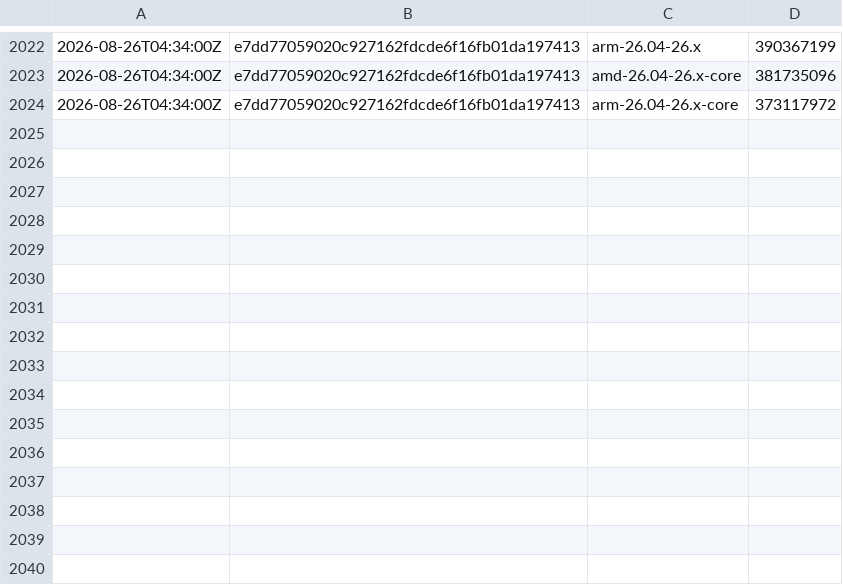
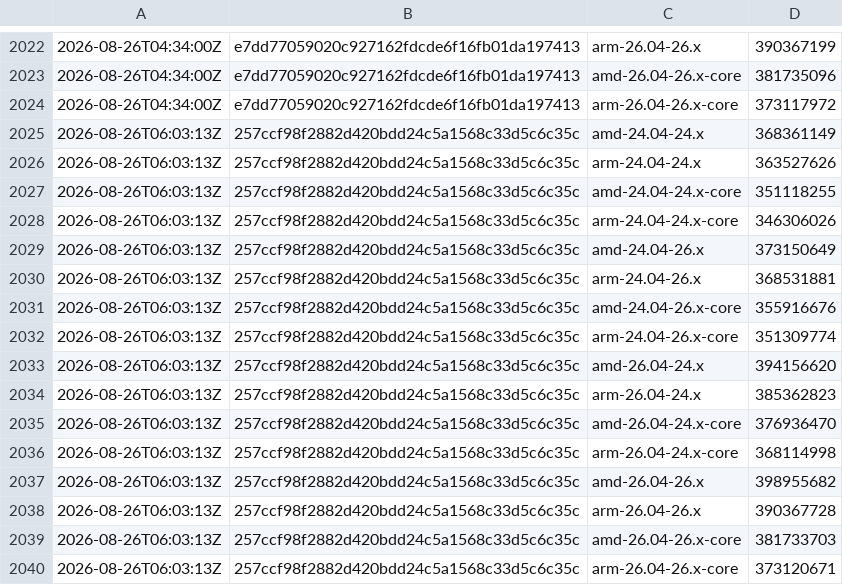
Before and after one commit to SignalK/signalk-server, a CSV file: master-container_sizes.csv, drawn as a sheet; only a part is shown, gaps mark what is left out; the diff names each change by its address in the sheet, - before the commit and + after, or states it on an @@ line.

```diff
--- a/master-container_sizes.csv
+++ b/master-container_sizes.csv
+row 2025: 2026-08-26T06:03:13Z | 257ccf98f2882d420bdd24c5a1568c33d5c6c35c | amd-24.04-24.x | 368361149
+row 2026: 2026-08-26T06:03:13Z | 257ccf98f2882d420bdd24c5a1568c33d5c6c35c | arm-24.04-24.x | 363527626
+row 2027: 2026-08-26T06:03:13Z | 257ccf98f2882d420bdd24c5a1568c33d5c6c35c | amd-24.04-24.x-core | 351118255
+row 2028: 2026-08-26T06:03:13Z | 257ccf98f2882d420bdd24c5a1568c33d5c6c35c | arm-24.04-24.x-core | 346306026
+row 2029: 2026-08-26T06:03:13Z | 257ccf98f2882d420bdd24c5a1568c33d5c6c35c | amd-24.04-26.x | 373150649
+row 2030: 2026-08-26T06:03:13Z | 257ccf98f2882d420bdd24c5a1568c33d5c6c35c | arm-24.04-26.x | 368531881
+row 2031: 2026-08-26T06:03:13Z | 257ccf98f2882d420bdd24c5a1568c33d5c6c35c | amd-24.04-26.x-core | 355916676
+row 2032: 2026-08-26T06:03:13Z | 257ccf98f2882d420bdd24c5a1568c33d5c6c35c | arm-24.04-26.x-core | 351309774
+row 2033: 2026-08-26T06:03:13Z | 257ccf98f2882d420bdd24c5a1568c33d5c6c35c | amd-26.04-24.x | 394156620
+row 2034: 2026-08-26T06:03:13Z | 257ccf98f2882d420bdd24c5a1568c33d5c6c35c | arm-26.04-24.x | 385362823
+row 2035: 2026-08-26T06:03:13Z | 257ccf98f2882d420bdd24c5a1568c33d5c6c35c | amd-26.04-24.x-core | 376936470
+row 2036: 2026-08-26T06:03:13Z | 257ccf98f2882d420bdd24c5a1568c33d5c6c35c | arm-26.04-24.x-core | 368114998
+row 2037: 2026-08-26T06:03:13Z | 257ccf98f2882d420bdd24c5a1568c33d5c6c35c | amd-26.04-26.x | 398955682
+row 2038: 2026-08-26T06:03:13Z | 257ccf98f2882d420bdd24c5a1568c33d5c6c35c | arm-26.04-26.x | 390367728
+row 2039: 2026-08-26T06:03:13Z | 257ccf98f2882d420bdd24c5a1568c33d5c6c35c | amd-26.04-26.x-core | 381733703
+row 2040: 2026-08-26T06:03:13Z | 257ccf98f2882d420bdd24c5a1568c33d5c6c35c | arm-26.04-26.x-core | 373120671
```
